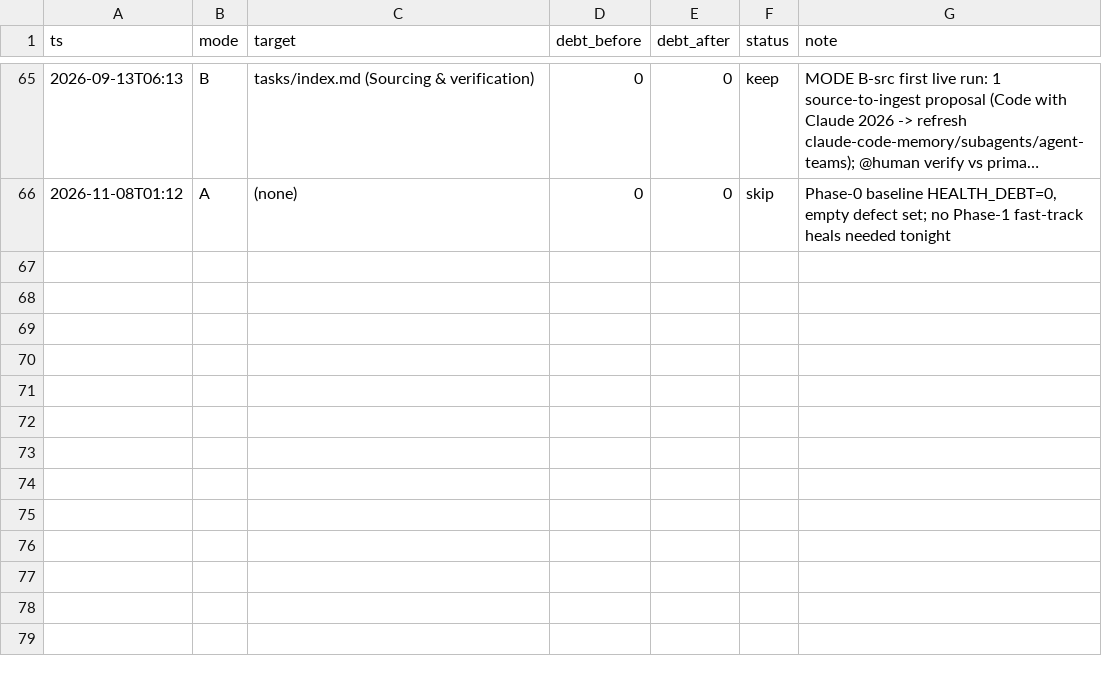
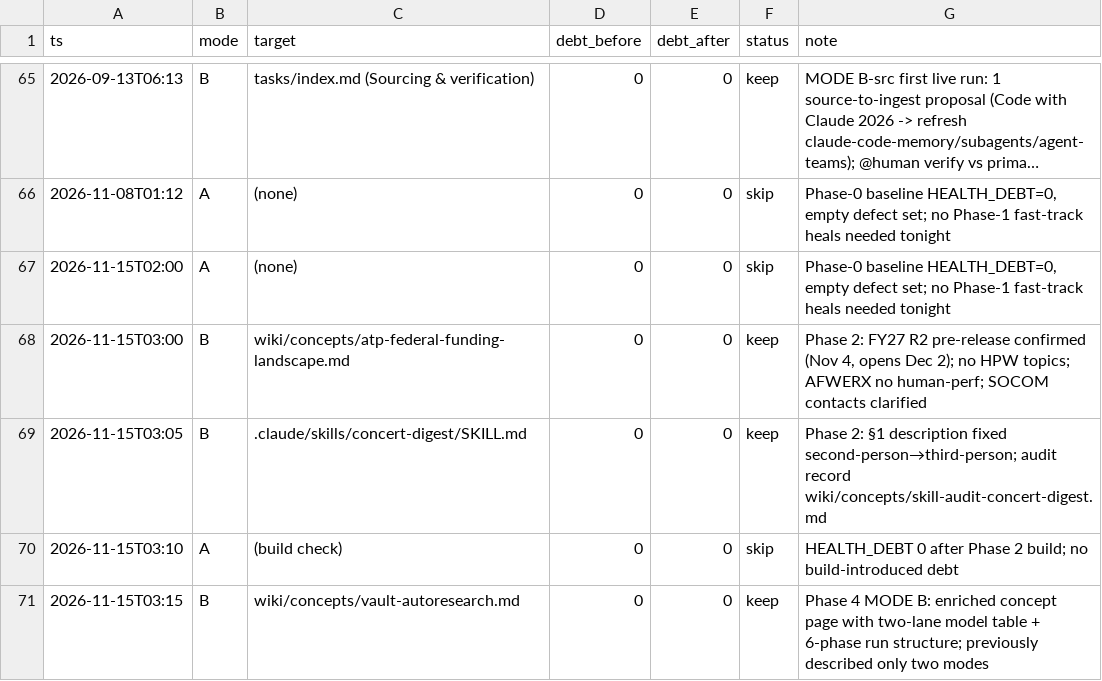
Before and after one commit to ckannam/Second_Brain, a TSV file: autoresearch/results.tsv, drawn as a sheet; only a part is shown, gaps mark what is left out; long unchanged cells end in ….

```diff
--- a/autoresearch/results.tsv
+++ b/autoresearch/results.tsv
@@ -66 +66,6 @@ ts	mode	target	debt_before	debt_after	status	note
 2026-11-08T01:12	A	(none)	0	0	skip	Phase-0 baseline HEALTH_DEBT=0, empty defect set; no Phase-1 fast-track heals needed tonight
+2026-11-15T02:00	A	(none)	0	0	skip	Phase-0 baseline HEALTH_DEBT=0, empty defect set; no Phase-1 fast-track heals needed tonight
+2026-11-15T03:00	B	wiki/concepts/atp-federal-funding-landscape.md	0	0	keep	Phase 2: FY27 R2 pre-release confirmed (Nov 4, opens Dec 2); no HPW topics; AFWERX no human-perf; SOCOM contacts clarified
+2026-11-15T03:05	B	.claude/skills/concert-digest/SKILL.md	0	0	keep	Phase 2: §1 description fixed second-person→third-person; audit record wiki/concepts/skill-audit-concert-digest.md
+2026-11-15T03:10	A	(build check)	0	0	skip	HEALTH_DEBT 0 after Phase 2 build; no build-introduced debt
+2026-11-15T03:15	B	wiki/concepts/vault-autoresearch.md	0	0	keep	Phase 4 MODE B: enriched concept page with two-lane model table + 6-phase run structure; previously described only two modes
```
Also changed, not shown: 9 other files.
